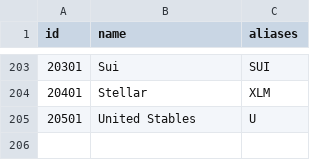
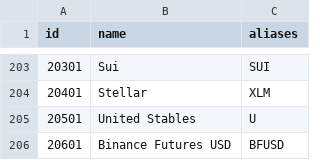
Before and after one commit to nxrates/mitch, a CSV file: ids/crypto-assets.csv, drawn as a sheet; only a part is shown, gaps mark what is left out; the diff names each change by its address in the sheet, - before the commit and + after, or states it on an @@ line.

Commit message:
feat(ids): register BFUSD as crypto asset 20601
Binance Futures USD, the reward-bearing margin asset (~$1 peg). Already
listed in the deployed config's cexs.stablecoins, so it was being
quoted with no id registration.

Bumps the codegen length parity guard 203 -> 205: build.rs generates
CRYPTO_ASSETS_DATA from the CSV, and the guard is a hand-maintained
count that the EURC registration (b543d9b) left stale, so this test was
already red on main.

```diff
--- a/ids/crypto-assets.csv
+++ b/ids/crypto-assets.csv
+row 206: 20601 | Binance Futures USD | BFUSD
```
Also changed, not shown: 1 other file.
